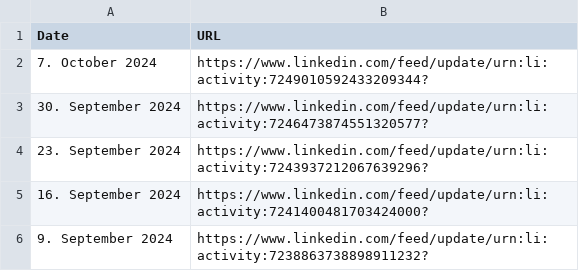
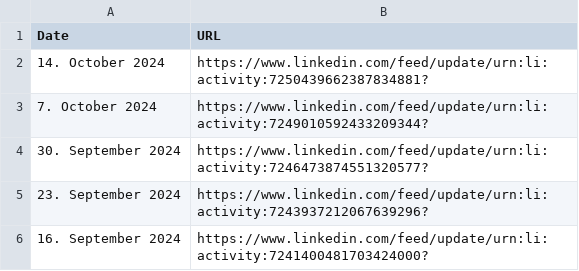
Before and after one commit to MartinCKing/Index-of-Indexes-2024, a CSV file: URL.csv, drawn as a sheet; only a part is shown; the shorter side is filled out with more unchanged rows.

Commit message:
Update URL.csv

```diff
--- a/URL.csv
+++ b/URL.csv
@@ -1,2 +1,3 @@
 Date,URL
+14. October 2024,https://www.linkedin.com/feed/update/urn:li:activity:7250439662387834881?
 7. October 2024,https://www.linkedin.com/feed/update/urn:li:activity:7249010592433209344?
```
